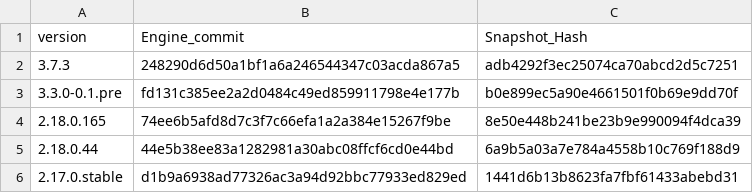
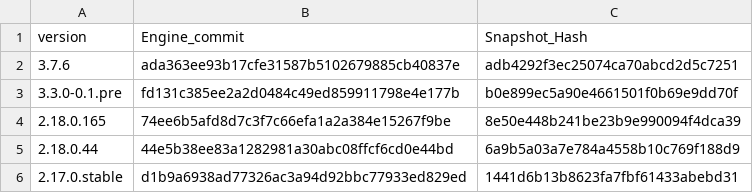
Before and after one commit to marcotrumpet/reFlutter, a CSV file: enginehash.csv, drawn as a sheet; only a part is shown.

Commit message:
Flutter v3.7.6

```diff
--- a/enginehash.csv
+++ b/enginehash.csv
@@ -1,3 +1,3 @@
 version,Engine_commit,Snapshot_Hash
-3.7.3,248290d6d50a1bf1a6a246544347c03acda867a5,adb4292f3ec25074ca70abcd2d5c7251
+3.7.6,ada363ee93b17cfe31587b5102679885cb40837e,adb4292f3ec25074ca70abcd2d5c7251
 3.3.0‑0.1.pre,fd131c385ee2a2d0484c49ed859911798e4e177b,b0e899ec5a90e4661501f0b69e9dd70f
```
